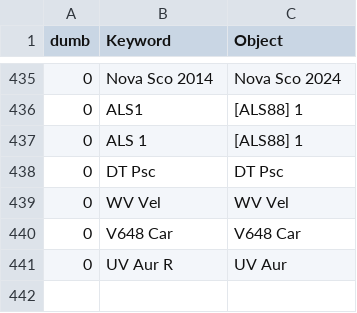
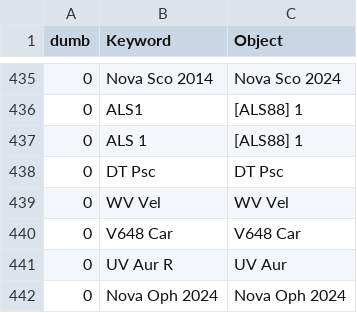
Before and after one commit to aras-database/database, a CSV file: data/objects.csv, drawn as a sheet; only a part is shown, gaps mark what is left out; the diff names each change by its address in the sheet, - before the commit and + after, or states it on an @@ line.

```diff
--- a/data/objects.csv
+++ b/data/objects.csv
+row 442: 0 | Nova Oph 2024 | Nova Oph 2024
```
Also changed, not shown: data/novae.csv, 51 other files.
